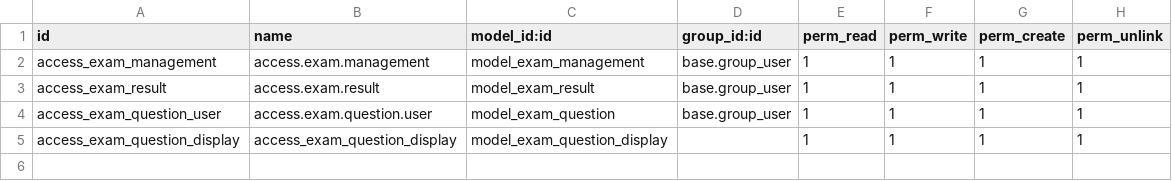
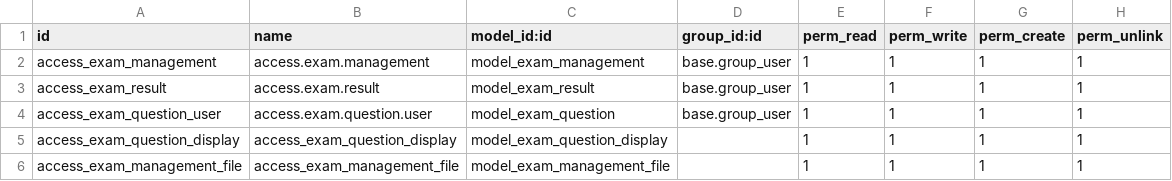
Before and after one commit to mettiii/Portfolio, a CSV file: security/ir.model.access.csv, drawn as a sheet; the diff names each change by its address in the sheet, - before the commit and + after, or states it on an @@ line.

Commit message:
Updated question bank and exam

```diff
--- a/security/ir.model.access.csv
+++ b/security/ir.model.access.csv
+row 6: access_exam_management_file | access_exam_management_file | model_exam_management_file |  | 1 | 1 | 1 | 1
```
Also changed, not shown: 16 other files.
